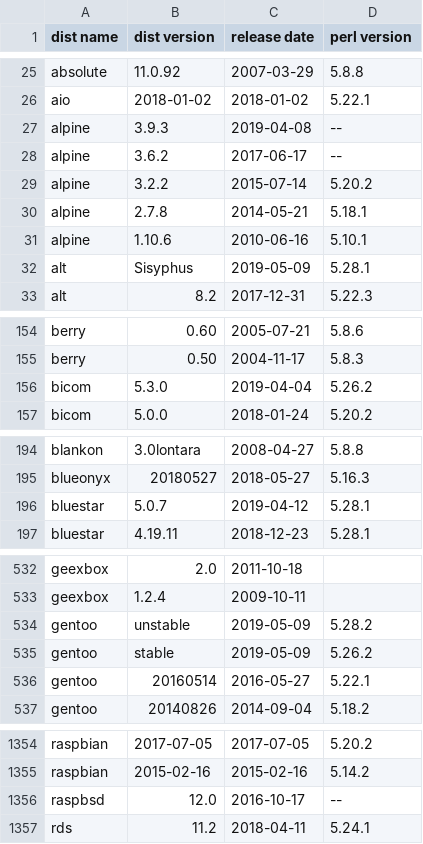
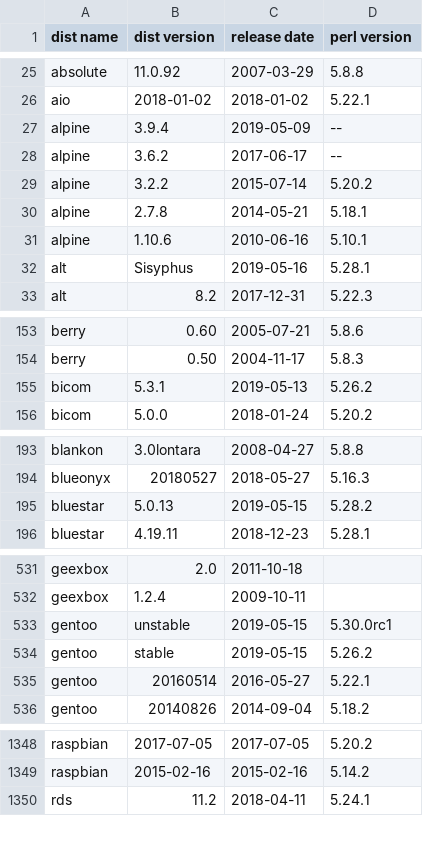
Before and after one commit to Tux/System-Info, a CSV file: sandbox/dist-perl.csv, drawn as a sheet; only a part is shown, gaps mark what is left out; the diff covers the shown part only.

Commit message:
Update distro list
• Added   -
• Removed audiophile, gobo, raspbsd
• Updated alpine, archman, arco, austrumi, bicom, bluestar, condres,
  container, gentoo, linhes, openindiana, openmandriva, openmediavault,
  photonos, plamo, tails, ultimate

```diff
--- a/sandbox/dist-perl.csv
+++ b/sandbox/dist-perl.csv
@@ -26,3 +26,3 @@ absolute,11.0.92,2007-03-29,5.8.8
 aio,2018-01-02,2018-01-02,5.22.1
-alpine,3.9.3,2019-04-08,--
+alpine,3.9.4,2019-05-09,--
 alpine,3.6.2,2017-06-17,--
@@ -31,3 +31,3 @@ alpine,2.7.8,2014-05-21,5.18.1
 alpine,1.10.6,2010-06-16,5.10.1
-alt,Sisyphus,2019-05-09,5.28.1
+alt,Sisyphus,2019-05-16,5.28.1
 alt,8.2,2017-12-31,5.22.3
@@ -155,3 +154,3 @@ berry,0.60,2005-07-21,5.8.6
 berry,0.50,2004-11-17,5.8.3
-bicom,5.3.0,2019-04-04,5.26.2
+bicom,5.3.1,2019-05-13,5.26.2
 bicom,5.0.0,2018-01-24,5.20.2
@@ -195,3 +194,3 @@ blankon,3.0lontara,2008-04-27,5.8.8
 blueonyx,20180527,2018-05-27,5.16.3
-bluestar,5.0.7,2019-04-12,5.28.1
+bluestar,5.0.13,2019-05-15,5.28.2
 bluestar,4.19.11,2018-12-23,5.28.1
@@ -533,4 +532,4 @@ geexbox,2.0,2011-10-18," "
 geexbox,1.2.4,2009-10-11," "
-gentoo,unstable,2019-05-09,5.28.2
-gentoo,stable,2019-05-09,5.26.2
+gentoo,unstable,2019-05-15,5.30.0rc1
+gentoo,stable,2019-05-15,5.26.2
 gentoo,20160514,2016-05-27,5.22.1
@@ -1355,3 +1349,2 @@ raspbian,2017-07-05,2017-07-05,5.20.2
 raspbian,2015-02-16,2015-02-16,5.14.2
-raspbsd,12.0,2016-10-17,--
 rds,11.2,2018-04-11,5.24.1
```
Also changed, not shown: 8 added rows, 14 removed rows and 38 edited cells elsewhere in this file.
